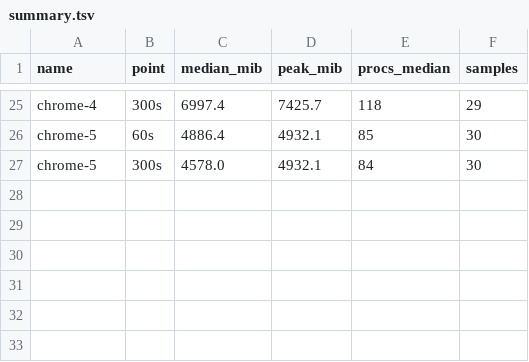
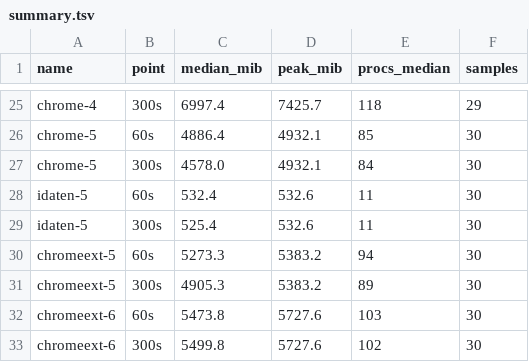
Before and after one commit to yu010101/idaten, a TSV file: measurements/bench2-20260923-124156/summary.tsv, drawn as a sheet; only a part is shown, gaps mark what is left out; the diff names each change by its address in the sheet, - before the commit and + after, or states it on an @@ line.

```diff
--- a/measurements/bench2-20260923-124156/summary.tsv
+++ b/measurements/bench2-20260923-124156/summary.tsv
+row 28: idaten-5 | 60s | 532.4 | 532.6 | 11 | 30
+row 29: idaten-5 | 300s | 525.4 | 532.6 | 11 | 30
+row 30: chromeext-5 | 60s | 5273.3 | 5383.2 | 94 | 30
+row 31: chromeext-5 | 300s | 4905.3 | 5383.2 | 89 | 30
+row 32: chromeext-6 | 60s | 5473.8 | 5727.6 | 103 | 30
+row 33: chromeext-6 | 300s | 5499.8 | 5727.6 | 102 | 30
```
Also changed, not shown: 15 other files.
